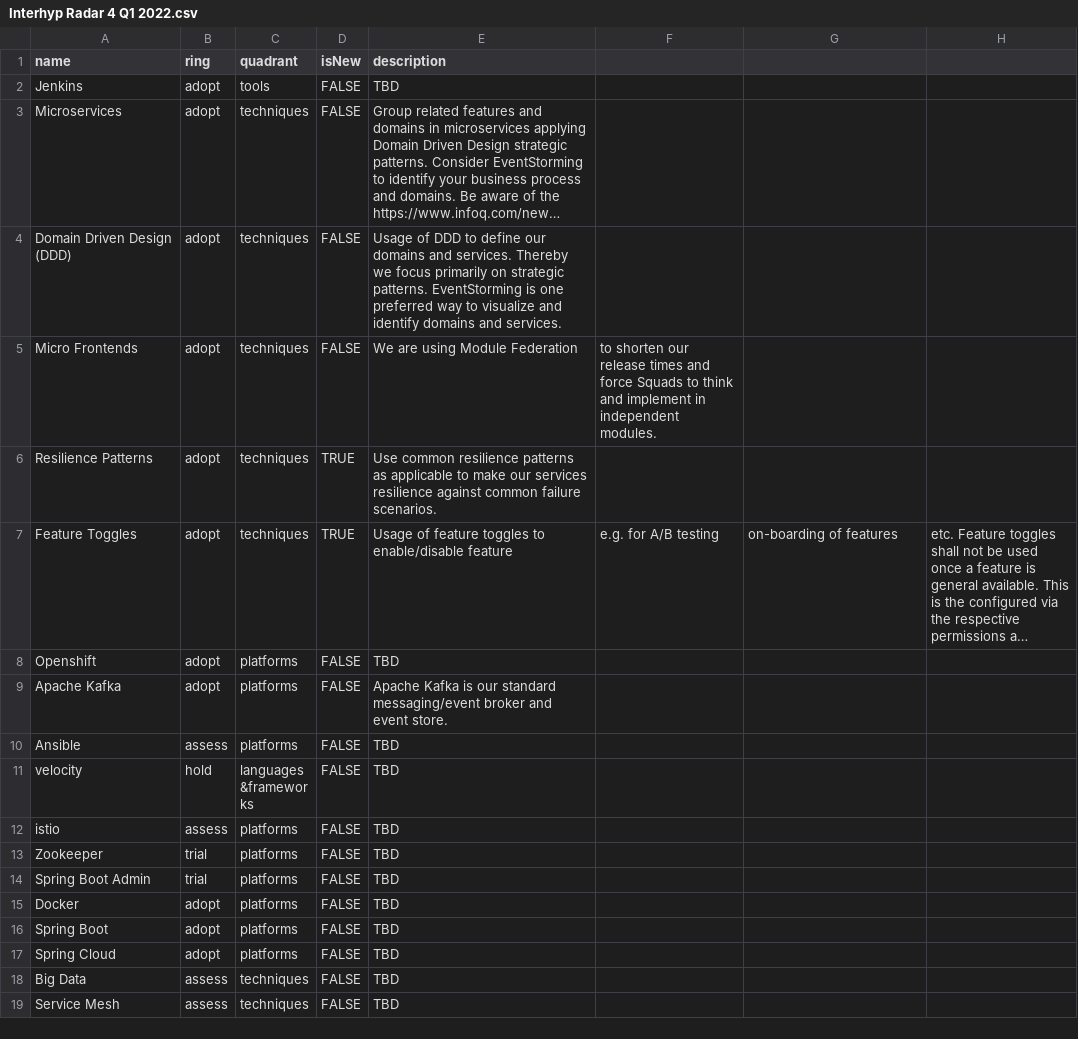
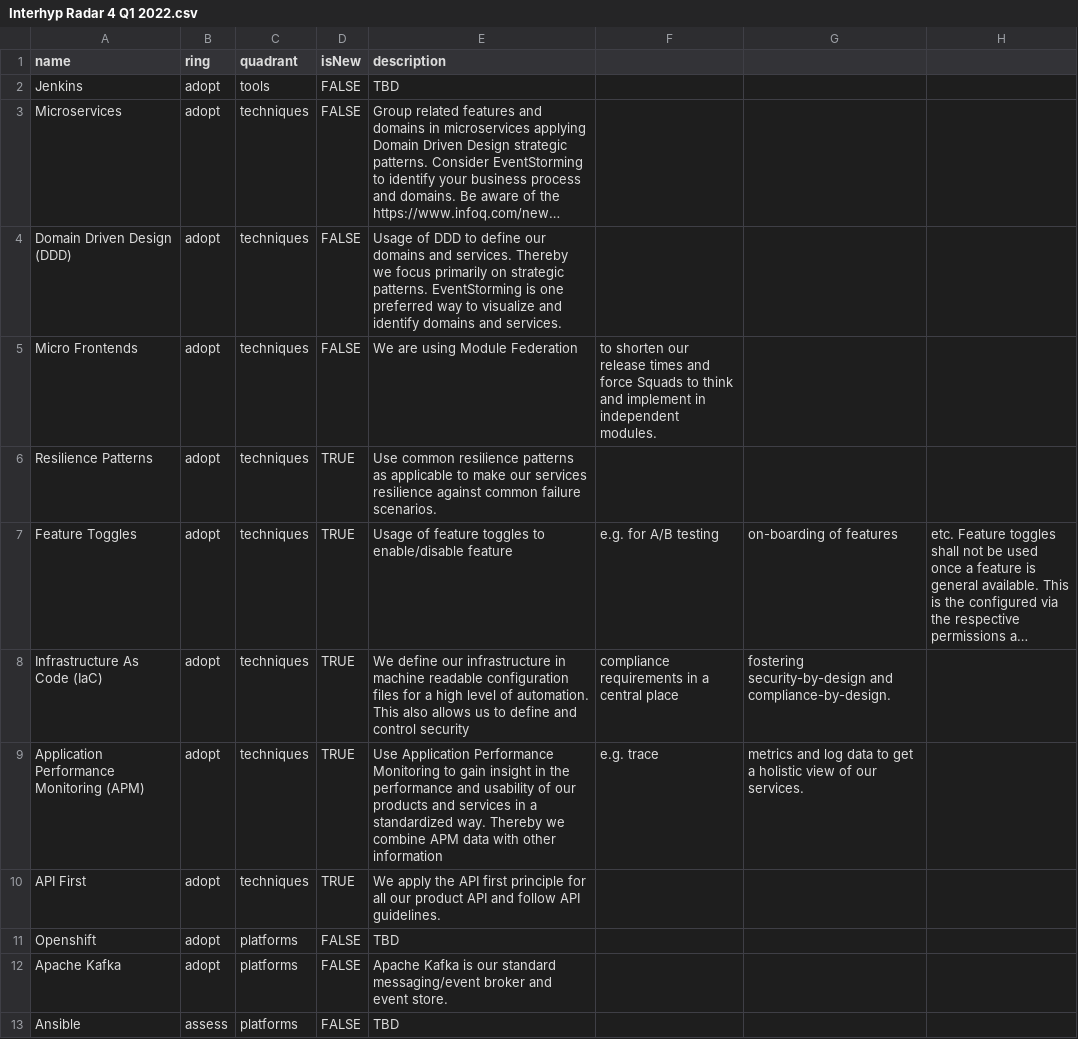
Before and after one commit to Interhyp/tech-radar, a CSV file: Interhyp Radar 4 Q1 2022.csv, drawn as a sheet; only a part is shown; the shorter side is filled out with more unchanged rows; long unchanged cells end in …; the diff names each change by its address in the sheet, - before the commit and + after, or states it on an @@ line.

Commit message:
Update Interhyp Radar 4 Q1 2022.csv

```diff
--- a/Interhyp Radar 4 Q1 2022.csv
+++ b/Interhyp Radar 4 Q1 2022.csv
+row 8: Infrastructure As Code (IaC) | adopt | techniques | TRUE | We define our infrastructure in machine readable configuration files for a high level of automation. This also allows us to define and control security | compliance requirements in a central place | fostering security-by-design and compliance-by-design.
+row 9: Application Performance Monitoring (APM) | adopt | techniques | TRUE | Use Application Performance Monitoring to gain insight in the performance and usability of our products and services in a standardized way. Thereby we combine APM data with other information | e.g. trace | metrics and log data to get a holistic view of our services.
+row 10: API First | adopt | techniques | TRUE | We apply the API first principle for all our product API and follow API guidelines.
```
